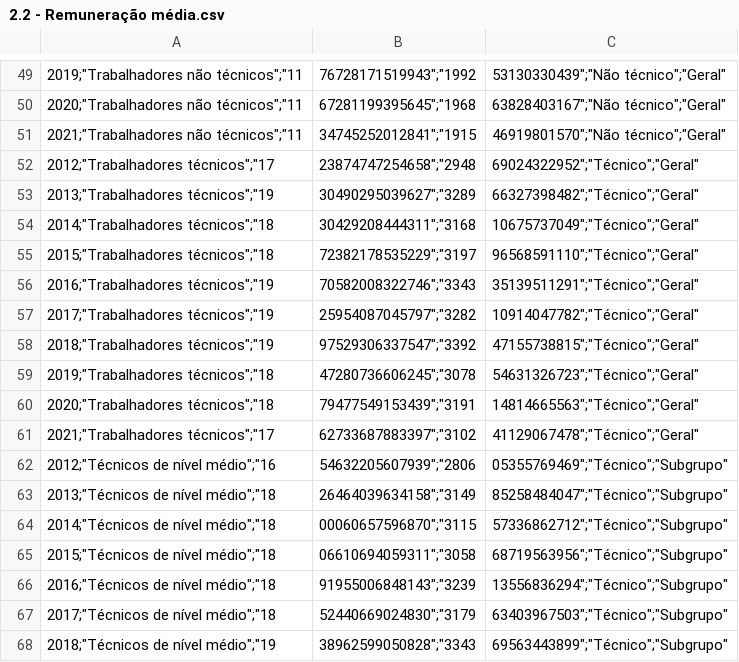
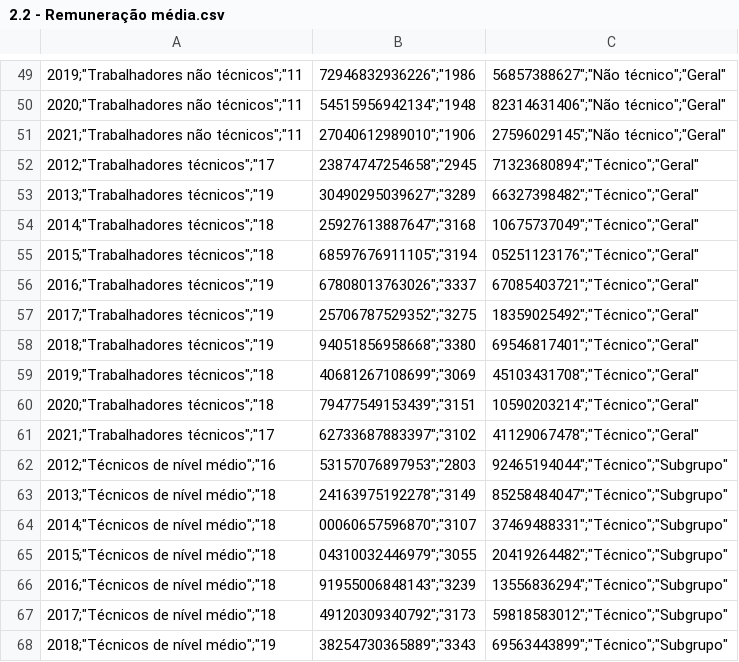
Before and after one commit to CEAPS-IPEDF/MMT, a CSV file: 2. Tratamento dos dados/Painel 2 - Remuneração e Ocupações/Resultados/2.2 - Remuneração média.csv, drawn as a sheet; only a part is shown, gaps mark what is left out; the diff covers the shown part only.

Commit message:
Ajuste nos scripts do painel 2 e geração do html

```diff
--- a/2. Tratamento dos dados/Painel 2 - Remuneração e Ocupações/Resultados/2.2 - Remuneração média.csv
+++ b/2. Tratamento dos dados/Painel 2 - Remuneração e Ocupações/Resultados/2.2 - Remuneração média.csv
@@ -49,20 +49,20 @@
-"2019";"Trabalhadores não técnicos";"11,76728171519943";"1992,53130330439";"Não técnico";"Geral"
-"2020";"Trabalhadores não técnicos";"11,67281199395645";"1968,63828403167";"Não técnico";"Geral"
-"2021";"Trabalhadores não técnicos";"11,34745252012841";"1915,46919801570";"Não técnico";"Geral"
-"2012";"Trabalhadores técnicos";"17,23874747254658";"2948,69024322952";"Técnico";"Geral"
+"2019";"Trabalhadores não técnicos";"11,72946832936226";"1986,56857388627";"Não técnico";"Geral"
+"2020";"Trabalhadores não técnicos";"11,54515956942134";"1948,82314631406";"Não técnico";"Geral"
+"2021";"Trabalhadores não técnicos";"11,27040612989010";"1906,27596029145";"Não técnico";"Geral"
+"2012";"Trabalhadores técnicos";"17,23874747254658";"2945,71323680894";"Técnico";"Geral"
 "2013";"Trabalhadores técnicos";"19,30490295039627";"3289,66327398482";"Técnico";"Geral"
-"2014";"Trabalhadores técnicos";"18,30429208444311";"3168,10675737049";"Técnico";"Geral"
-"2015";"Trabalhadores técnicos";"18,72382178535229";"3197,96568591110";"Técnico";"Geral"
-"2016";"Trabalhadores técnicos";"19,70582008322746";"3343,35139511291";"Técnico";"Geral"
-"2017";"Trabalhadores técnicos";"19,25954087045797";"3282,10914047782";"Técnico";"Geral"
-"2018";"Trabalhadores técnicos";"19,97529306337547";"3392,47155738815";"Técnico";"Geral"
-"2019";"Trabalhadores técnicos";"18,47280736606245";"3078,54631326723";"Técnico";"Geral"
-"2020";"Trabalhadores técnicos";"18,79477549153439";"3191,14814665563";"Técnico";"Geral"
+"2014";"Trabalhadores técnicos";"18,25927613887647";"3168,10675737049";"Técnico";"Geral"
+"2015";"Trabalhadores técnicos";"18,68597676911105";"3194,05251123176";"Técnico";"Geral"
+"2016";"Trabalhadores técnicos";"19,67808013763026";"3337,67085403721";"Técnico";"Geral"
+"2017";"Trabalhadores técnicos";"19,25706787529352";"3275,18359025492";"Técnico";"Geral"
+"2018";"Trabalhadores técnicos";"19,94051856958668";"3380,69546817401";"Técnico";"Geral"
+"2019";"Trabalhadores técnicos";"18,40681267108699";"3069,45103431708";"Técnico";"Geral"
+"2020";"Trabalhadores técnicos";"18,79477549153439";"3151,10590203214";"Técnico";"Geral"
 "2021";"Trabalhadores técnicos";"17,62733687883397";"3102,41129067478";"Técnico";"Geral"
-"2012";"Técnicos de nível médio";"16,54632205607939";"2806,05355769469";"Técnico";"Subgrupo"
-"2013";"Técnicos de nível médio";"18,26464039634158";"3149,85258484047";"Técnico";"Subgrupo"
-"2014";"Técnicos de nível médio";"18,00060657596870";"3115,57336862712";"Técnico";"Subgrupo"
-"2015";"Técnicos de nível médio";"18,06610694059311";"3058,68719563956";"Técnico";"Subgrupo"
+"2012";"Técnicos de nível médio";"16,53157076897953";"2803,92465194044";"Técnico";"Subgrupo"
+"2013";"Técnicos de nível médio";"18,24163975192278";"3149,85258484047";"Técnico";"Subgrupo"
+"2014";"Técnicos de nível médio";"18,00060657596870";"3107,37469488331";"Técnico";"Subgrupo"
+"2015";"Técnicos de nível médio";"18,04310032446979";"3055,20419264482";"Técnico";"Subgrupo"
 "2016";"Técnicos de nível médio";"18,91955006848143";"3239,13556836294";"Técnico";"Subgrupo"
-"2017";"Técnicos de nível médio";"18,52440669024830";"3179,63403967503";"Técnico";"Subgrupo"
-"2018";"Técnicos de nível médio";"19,38962599050828";"3343,69563443899";"Técnico";"Subgrupo"
+"2017";"Técnicos de nível médio";"18,49120309340792";"3173,59818583012";"Técnico";"Subgrupo"
+"2018";"Técnicos de nível médio";"19,38254730365889";"3343,69563443899";"Técnico";"Subgrupo"
```
Also changed, not shown: 4 added rows, 4 removed rows and 112 edited cells elsewhere in this file, 28 other files.
